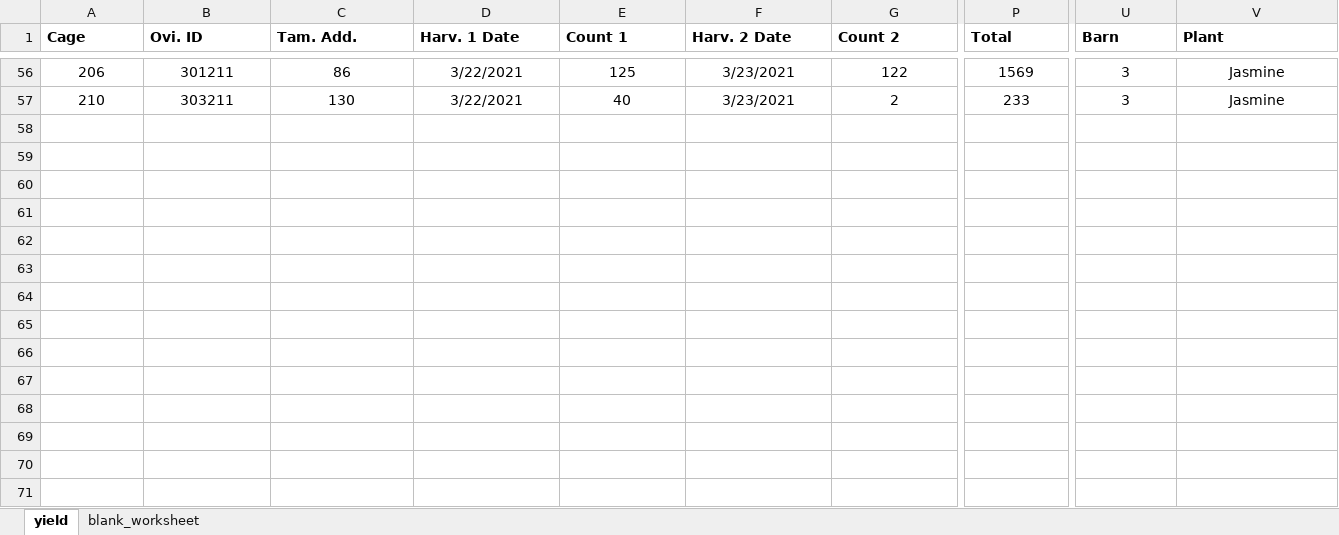
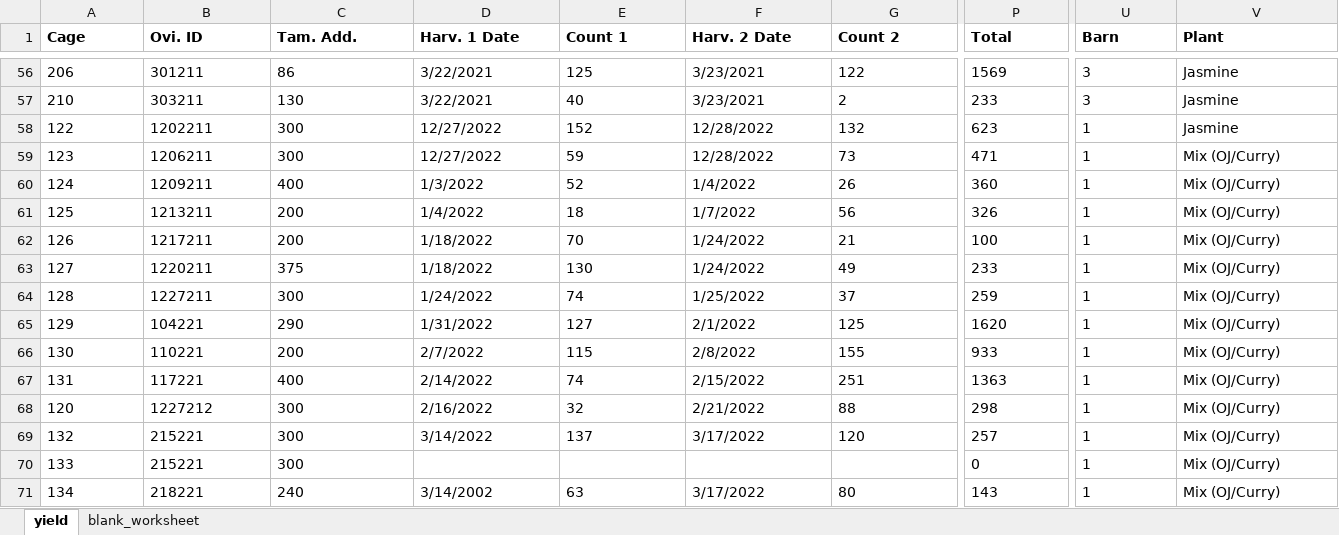
Before and after one commit to fiferworks/tamarixia_yield, an Excel workbook: shared_count_record.xlsx, sheet yield, drawn as a sheet; only a part is shown, gaps mark what is left out; values as stored, in another font and other column widths than the file's, no borders; rows hold the shown columns only; the diff covers the shown part only; the diff names each change by its address in the sheet, - before the commit and + after, or states it on an @@ line.

```diff
--- a/shared_count_record.xlsx (sheet yield)
+++ b/shared_count_record.xlsx (sheet yield)
-A56:V57 alignment: center
+A56:V57 alignment: left
+row 58: 122 | 1202211 | 300 | 12/27/2022 | 152 | 12/28/2022 | 132 | 623 | 1 | Jasmine
+row 59: 123 | 1206211 | 300 | 12/27/2022 | 59 | 12/28/2022 | 73 | 471 | 1 | Mix (OJ/Curry)
+row 60: 124 | 1209211 | 400 | 1/3/2022 | 52 | 1/4/2022 | 26 | 360 | 1 | Mix (OJ/Curry)
+row 61: 125 | 1213211 | 200 | 1/4/2022 | 18 | 1/7/2022 | 56 | 326 | 1 | Mix (OJ/Curry)
+row 62: 126 | 1217211 | 200 | 1/18/2022 | 70 | 1/24/2022 | 21 | 100 | 1 | Mix (OJ/Curry)
+row 63: 127 | 1220211 | 375 | 1/18/2022 | 130 | 1/24/2022 | 49 | 233 | 1 | Mix (OJ/Curry)
+row 64: 128 | 1227211 | 300 | 1/24/2022 | 74 | 1/25/2022 | 37 | 259 | 1 | Mix (OJ/Curry)
+row 65: 129 | 104221 | 290 | 1/31/2022 | 127 | 2/1/2022 | 125 | 1620 | 1 | Mix (OJ/Curry)
+row 66: 130 | 110221 | 200 | 2/7/2022 | 115 | 2/8/2022 | 155 | 933 | 1 | Mix (OJ/Curry)
+row 67: 131 | 117221 | 400 | 2/14/2022 | 74 | 2/15/2022 | 251 | 1363 | 1 | Mix (OJ/Curry)
+row 68: 120 | 1227212 | 300 | 2/16/2022 | 32 | 2/21/2022 | 88 | 298 | 1 | Mix (OJ/Curry)
+row 69: 132 | 215221 | 300 | 3/14/2022 | 137 | 3/17/2022 | 120 | 257 | 1 | Mix (OJ/Curry)
+row 70: 133 | 215221 | 300 |  |  |  |  | 0 | 1 | Mix (OJ/Curry)
+row 71: 134 | 218221 | 240 | 3/14/2002 | 63 | 3/17/2022 | 80 | 143 | 1 | Mix (OJ/Curry)
```
Also changed, not shown: cell formats elsewhere in this sheet, master_count_record.xlsx, 2 other files.
